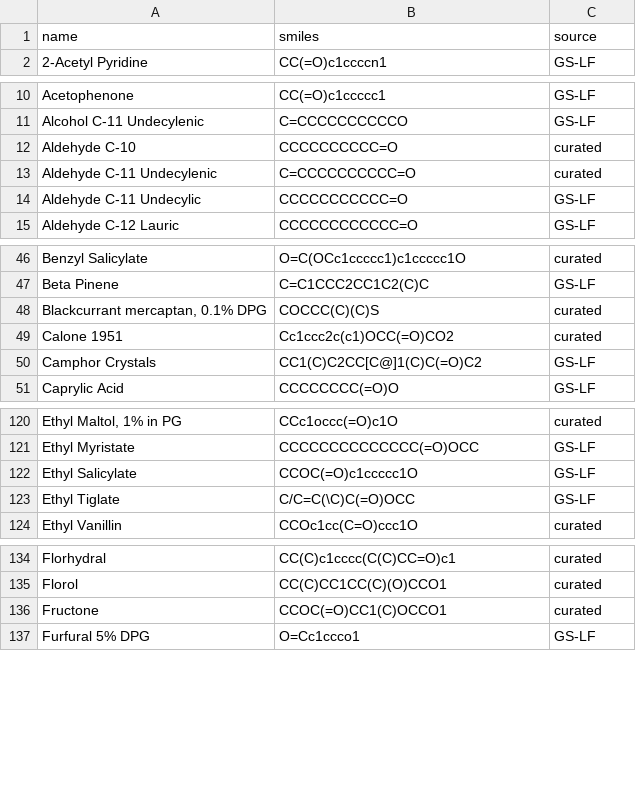
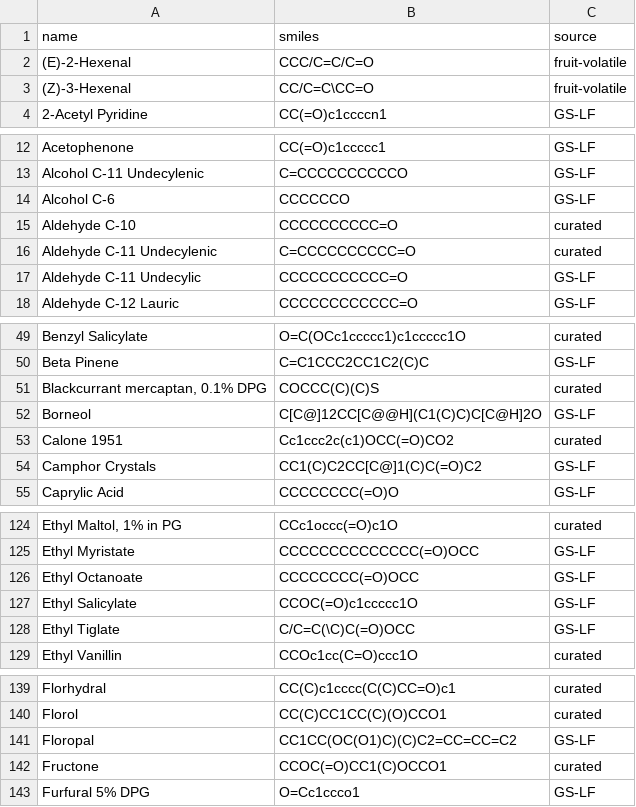
Before and after one commit to ValleZ/molor, a CSV file: library/input/expanded_materials.csv, drawn as a sheet; only a part is shown, gaps mark what is left out; the diff covers the shown part only; the diff names each change by its address in the sheet, - before the commit and + after, or states it on an @@ line.

```diff
--- a/library/input/expanded_materials.csv
+++ b/library/input/expanded_materials.csv
+row 2: (E)-2-Hexenal | CCC/C=C/C=O | fruit-volatile
+row 3: (Z)-3-Hexenal | CC/C=C\CC=O | fruit-volatile
+row 14: Alcohol C-6 | CCCCCCO | GS-LF
+row 52: Borneol | C[C@]12CC[C@@H](C1(C)C)C[C@H]2O | GS-LF
+row 126: Ethyl Octanoate | CCCCCCCC(=O)OCC | GS-LF
+row 141: Floropal | CC1CC(OC(O1)C)(C)C2=CC=CC=C2 | GS-LF
```
Also changed, not shown: 5 added rows elsewhere in this file, 18 other files.
